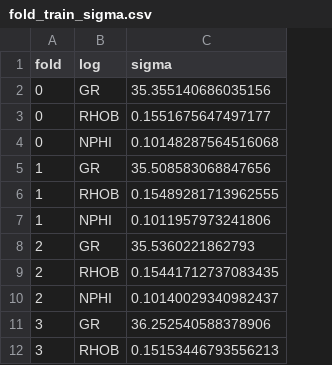
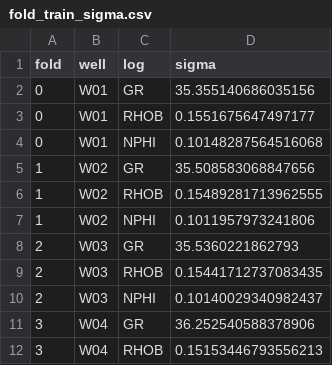
Before and after one commit to Wendinkonte/realistic-well-log-imputation-benchmark, a CSV file: results/revision_r1/error_stats/fold_train_sigma.csv, drawn as a sheet; only a part is shown; the diff names each change by its address in the sheet, - before the commit and + after, or states it on an @@ line.

```diff
--- a/results/revision_r1/error_stats/fold_train_sigma.csv
+++ b/results/revision_r1/error_stats/fold_train_sigma.csv
+column B (well), rows 2-12: W01 | W01 | W01 | W02 | W02 | W02 | W03 | W03 | W03 | W04 | W04
```
Also changed, not shown: results/revision_r1/error_stats/mask_ids.csv, 4 other files.
